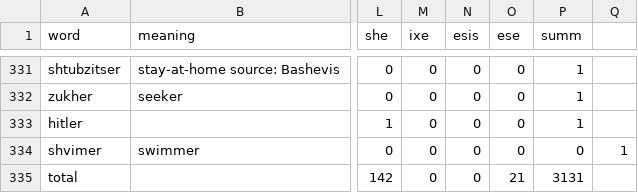
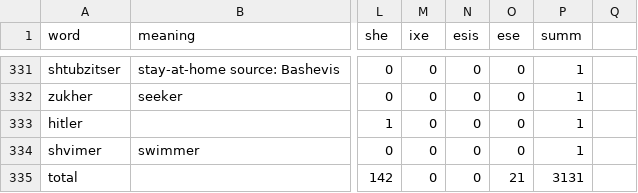
Before and after one commit to Timofeidedov/coursatsch, a CSV file: feminitives332 - feminitivestired.csv, drawn as a sheet; only a part is shown, gaps mark what is left out; the diff names each change by its address in the sheet, - before the commit and + after, or states it on an @@ line.

Commit message:
Update feminitives332 - feminitivestired.csv

```diff
--- a/feminitives332 - feminitivestired.csv
+++ b/feminitives332 - feminitivestired.csv
-P334 (summ): 0
+P334 (summ): 1
-Q334: 1
+Q334: (empty)
```
